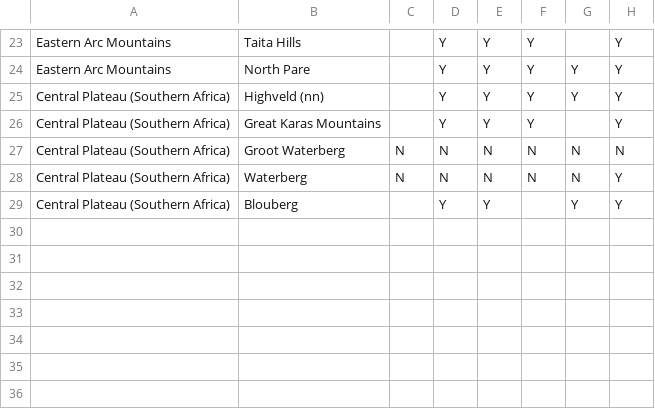
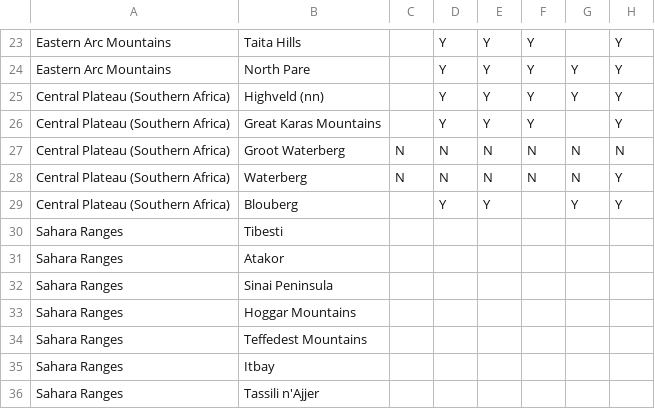
Before and after one commit to jrfep/T6.5-tropical-alpine-model-calibration, a CSV file: mountain classification summary.csv, drawn as a sheet; only a part is shown, gaps mark what is left out.

Commit message:
Update mountain classification summary.csv

```diff
--- a/mountain classification summary.csv
+++ b/mountain classification summary.csv
@@ -29 +29,8 @@ Central Plateau (Southern Africa),Waterberg,N,N,N,N,N,Y
 Central Plateau (Southern Africa),Blouberg,,Y,Y,,Y,Y
+Sahara Ranges,Tibesti,,,,,,
+Sahara Ranges,Atakor,,,,,,
+Sahara Ranges,Sinai Peninsula,,,,,,
+Sahara Ranges,Hoggar Mountains,,,,,,
+Sahara Ranges,Teffedest Mountains,,,,,,
+Sahara Ranges,Itbay,,,,,,
+Sahara Ranges,Tassili n'Ajjer,,,,,,
```
